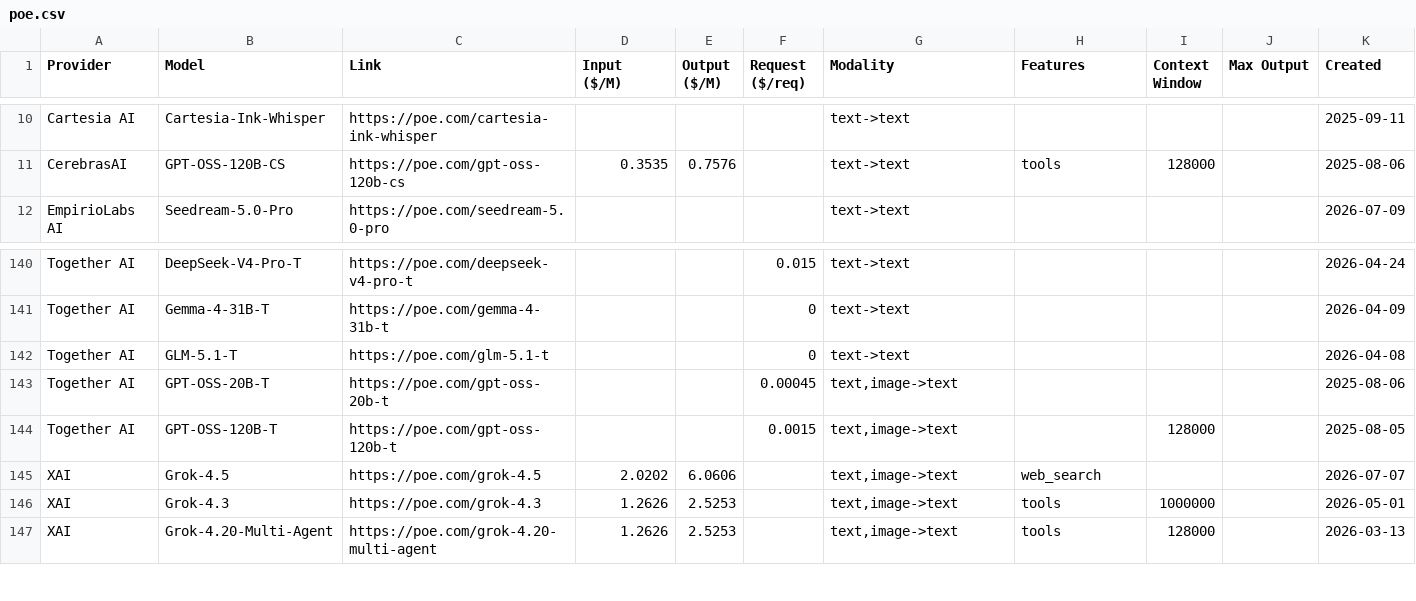
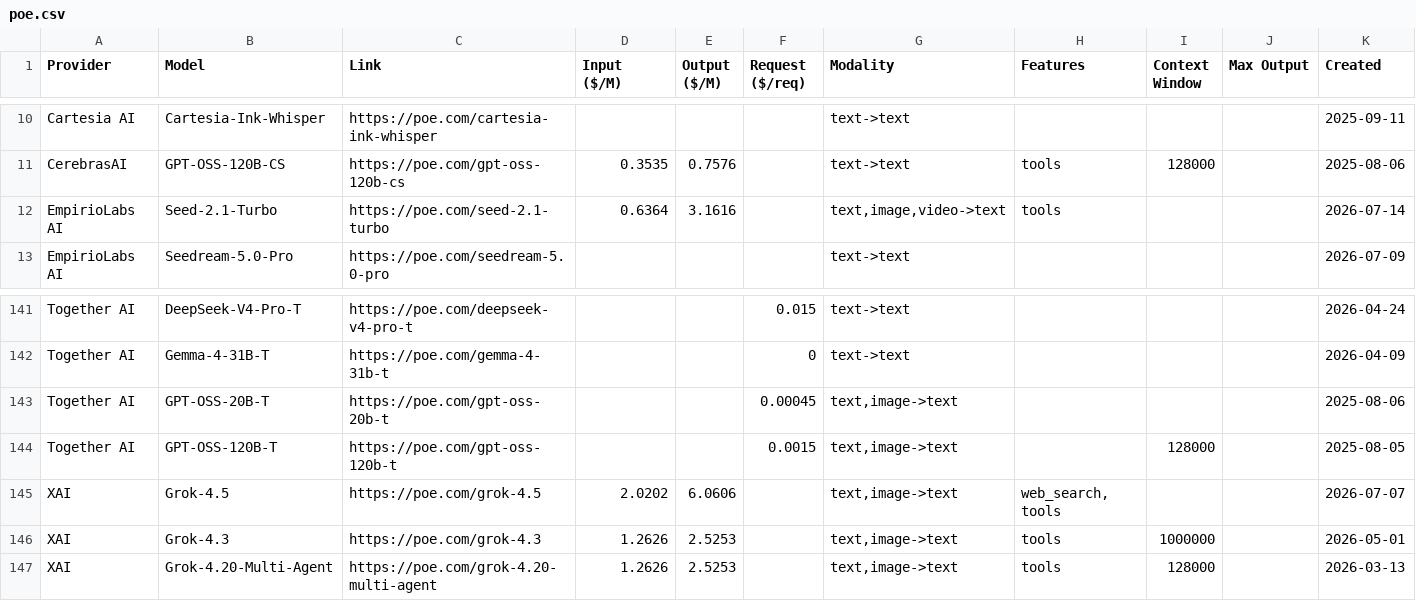
Before and after one commit to hezhizhen/tables-in-markdown, a CSV file: data/poe.csv, drawn as a sheet; only a part is shown, gaps mark what is left out.

```diff
--- a/data/poe.csv
+++ b/data/poe.csv
@@ -11,2 +11,3 @@ Cartesia AI,Cartesia-Ink-Whisper,https://poe.com/cartesia-ink-whisper,,,,text->t
 CerebrasAI,GPT-OSS-120B-CS,https://poe.com/gpt-oss-120b-cs,0.3535,0.7576,,text->text,tools,128000,,2025-08-06
+EmpirioLabs AI,Seed-2.1-Turbo,https://poe.com/seed-2.1-turbo,0.6364,3.1616,,"text,image,video->text",tools,,,2026-07-14
 EmpirioLabs AI,Seedream-5.0-Pro,https://poe.com/seedream-5.0-pro,,,,text->text,,,,2026-07-09
@@ -141,6 +142,5 @@ Together AI,DeepSeek-V4-Pro-T,https://poe.com/deepseek-v4-pro-t,,,0.015,text->te
 Together AI,Gemma-4-31B-T,https://poe.com/gemma-4-31b-t,,,0,text->text,,,,2026-04-09
-Together AI,GLM-5.1-T,https://poe.com/glm-5.1-t,,,0,text->text,,,,2026-04-08
 Together AI,GPT-OSS-20B-T,https://poe.com/gpt-oss-20b-t,,,0.00045,"text,image->text",,,,2025-08-06
 Together AI,GPT-OSS-120B-T,https://poe.com/gpt-oss-120b-t,,,0.0015,"text,image->text",,128000,,2025-08-05
-XAI,Grok-4.5,https://poe.com/grok-4.5,2.0202,6.0606,,"text,image->text",web_search,,,2026-07-07
+XAI,Grok-4.5,https://poe.com/grok-4.5,2.0202,6.0606,,"text,image->text","web_search, tools",,,2026-07-07
 XAI,Grok-4.3,https://poe.com/grok-4.3,1.2626,2.5253,,"text,image->text",tools,1000000,,2026-05-01
```
